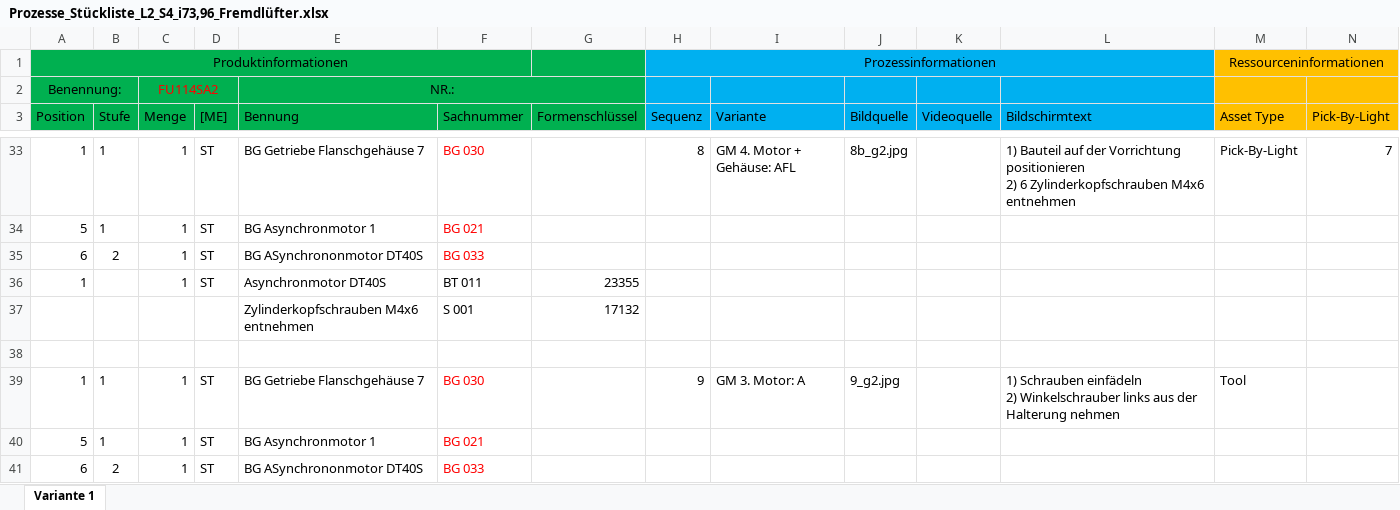
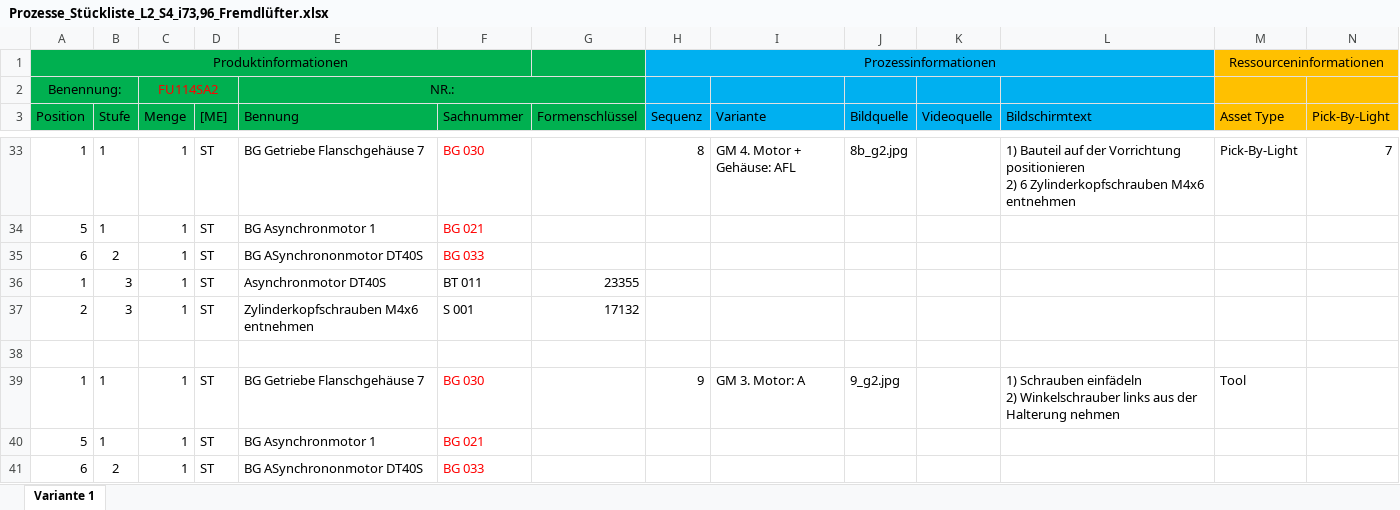
Before and after one commit to Liriax/BOM, an Excel workbook: datenRF4/AFL/i=73,96 Fremdlüfter, Abtriebswelle=14/Prozesse_Stückliste_L2_S4_i73,96_Fremdlüfter.xlsx, sheet Variante 1, drawn as a sheet; only a part is shown, gaps mark what is left out; values as stored, in another font and other column widths than the file's, no borders; removed rows and columns are numbered as before the commit, all else as after; rows hold the shown columns only; the diff covers the shown part only; the diff names each change by its address in the sheet, - before the commit and + after, or states it on an @@ line.

```diff
--- a/datenRF4/AFL/i=73,96 Fremdlüfter, Abtriebswelle=14/Prozesse_Stückliste_L2_S4_i73,96_Fremdlüfter.xlsx (sheet Variante 1)
+++ b/datenRF4/AFL/i=73,96 Fremdlüfter, Abtriebswelle=14/Prozesse_Stückliste_L2_S4_i73,96_Fremdlüfter.xlsx (sheet Variante 1)
-B36 (Stufe): (empty)
+B36 (Stufe): 3
-row 37:  |  |  |  | Zylinderkopfschrauben M4x6 entnehmen | S 001 | 17132
+row 37: 2 | 3 | 1 | ST | Zylinderkopfschrauben M4x6 entnehmen | S 001 | 17132
```
Also changed, not shown: 12 added rows, 12 removed rows and 7 edited cells elsewhere in this sheet, datenRF4/AFL/i=23,28 Scheibenbremse, Abtriebswelle=14/Prozesse_Stückliste_L2_S4_i23_Scheibenbremse_Ab14.xlsx, datenRF4/AFL/i=23,28 Scheibenbremse, Abtriebswelle=14/Prozesse_Stückliste_L3_S4_i23_Scheibenbremse_abtriebswelle14.xlsx, 30 other files.
